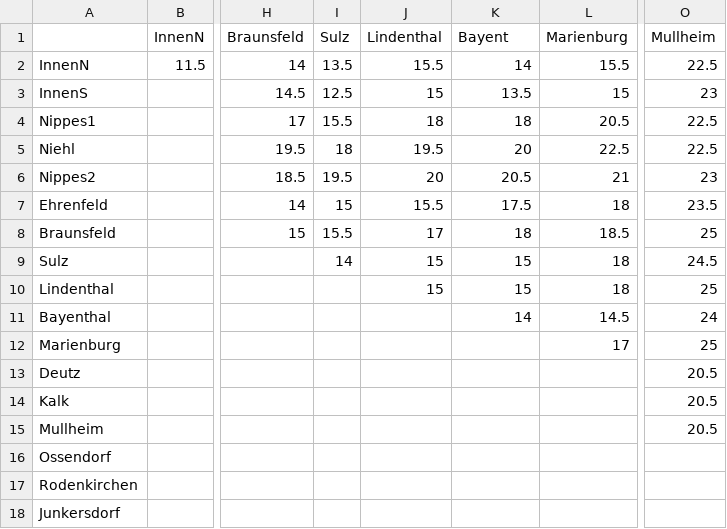
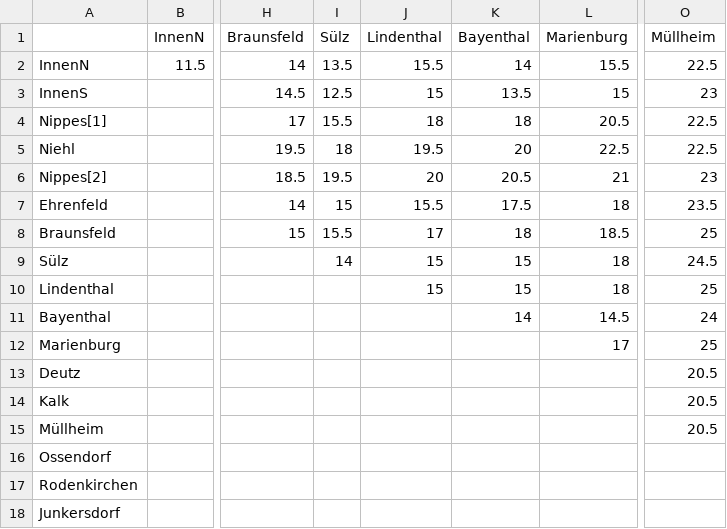
Before and after one commit to alejandrofsevilla/bike-syndikat, a CSV file: prices-map/prices.csv, drawn as a sheet; only a part is shown, gaps mark what is left out; the diff names each change by its address in the sheet, - before the commit and + after, or states it on an @@ line.

Commit message:
Update prices.csv

```diff
--- a/prices-map/prices.csv
+++ b/prices-map/prices.csv
-I1: Sulz
+I1: Sülz
-K1: Bayent
+K1: Bayenthal
-O1: Mullheim
+O1: Müllheim
-A4: Nippes1
+A4: Nippes[1]
-A6: Nippes2
+A6: Nippes[2]
-A9: Sulz
+A9: Sülz
-A15: Mullheim
+A15: Müllheim
```
